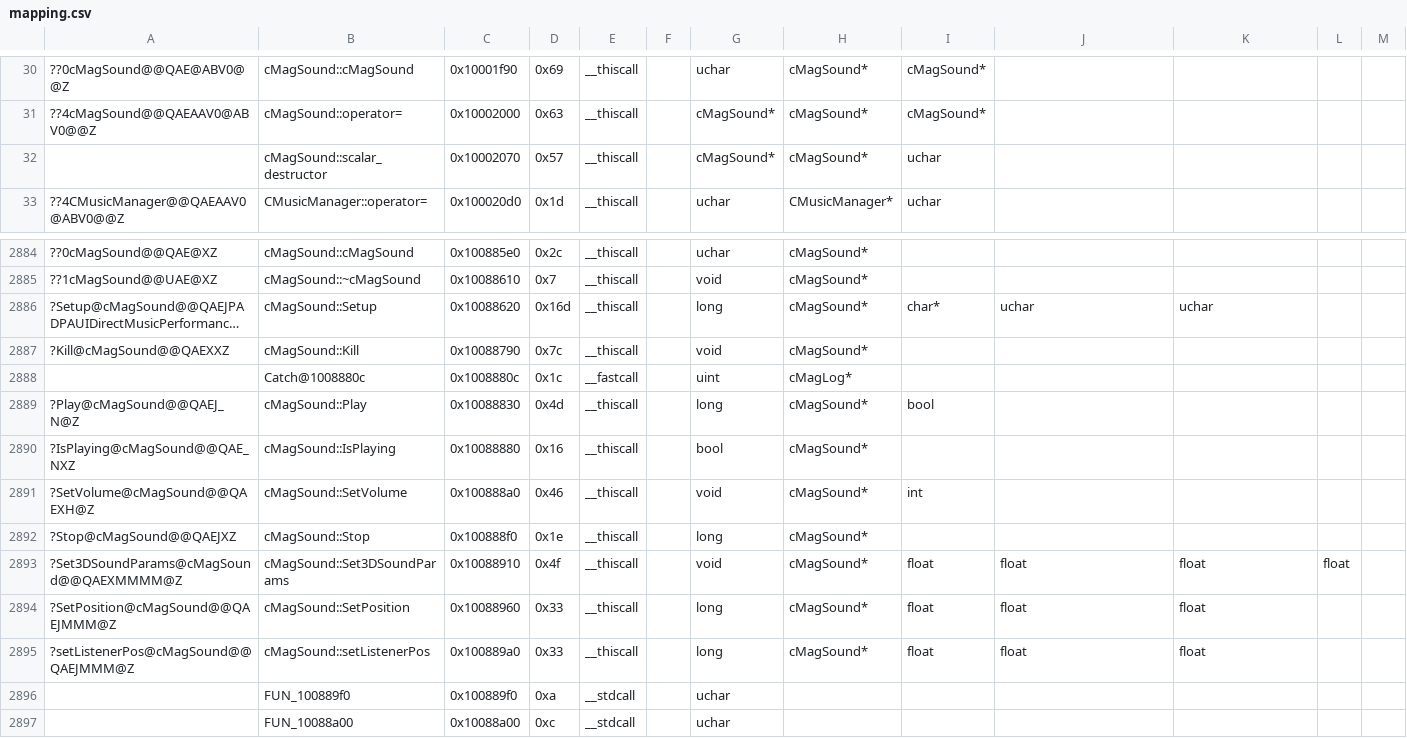
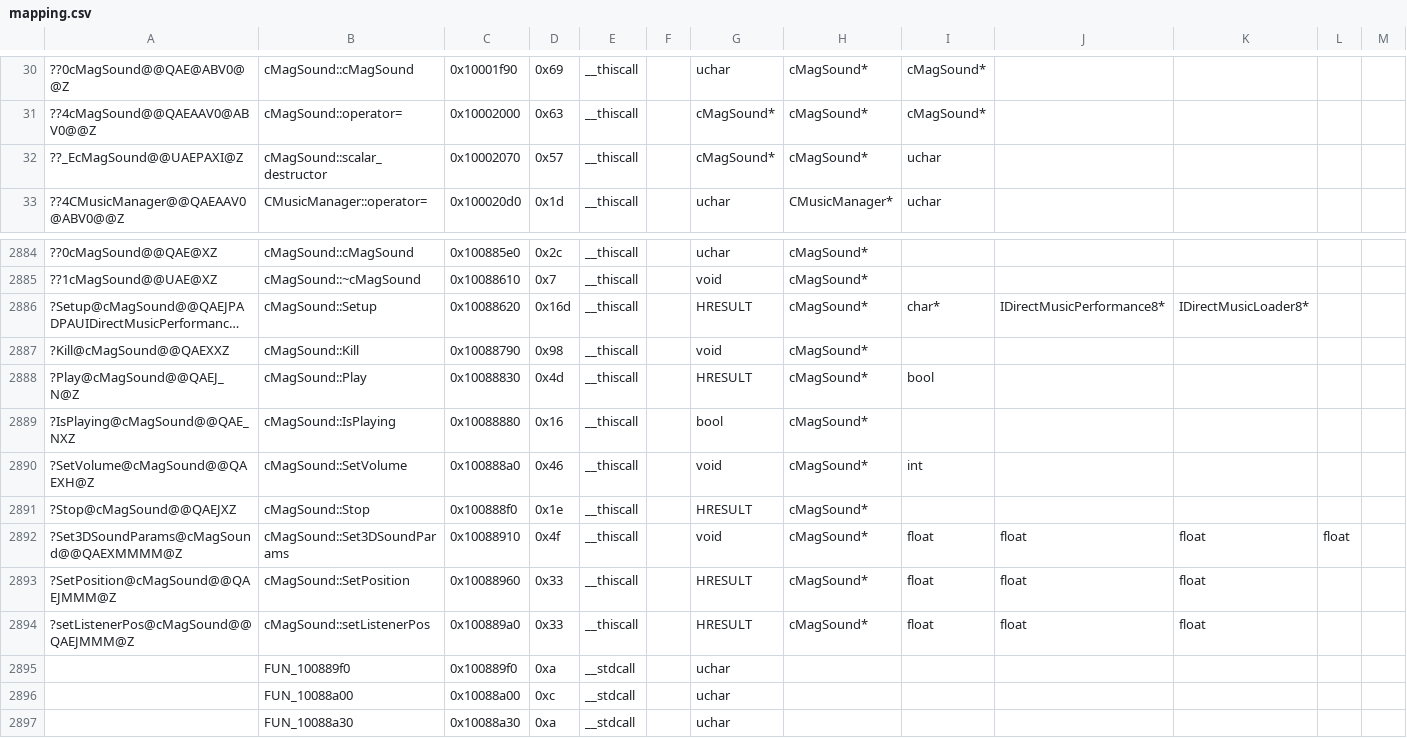
Before and after one commit to regratka/mkp, a CSV file: config/me2/mapping.csv, drawn as a sheet; only a part is shown, gaps mark what is left out; the shorter side is filled out with more unchanged rows; long unchanged cells end in …; removed rows and columns are numbered as before the commit, all else as after; rows hold the shown columns only; the diff names each change by its address in the sheet, - before the commit and + after, or states it on an @@ line.

Commit message:
matched em2/cMagSound (#29)
* added attributes and imports

* some smaller methods progress

* matched cMagSound (with one issue)

in Kill method catch block returns offset to next code block instead of address as in target exe. I assume it is because the offset is replaced during the linking phase

* renamed attributes

```diff
--- a/config/me2/mapping.csv
+++ b/config/me2/mapping.csv
-A32: (empty)
+A32: ??_EcMagSound@@UAEPAXI@Z
-G2886: long
+G2886: HRESULT
-J2886: uchar
+J2886: IDirectMusicPerformance8*
-K2886: uchar
+K2886: IDirectMusicLoader8*
-D2887: 0x7c
+D2887: 0x98
-row 2888:  | Catch@1008880c | 0x1008880c | 0x1c | __fastcall |  | uint | cMagLog*
-G2888: long
+G2888: HRESULT
-G2891: long
+G2891: HRESULT
-G2893:G2894: long
+G2893:G2894: HRESULT
```
Also changed, not shown: 4 other files.
